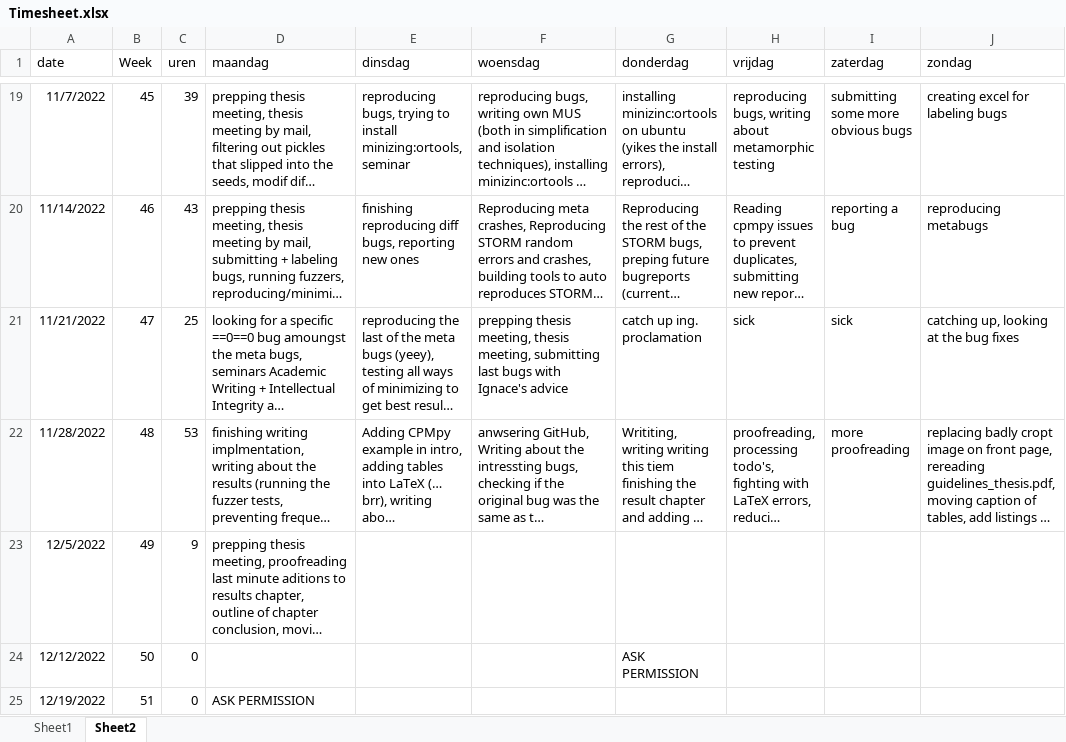
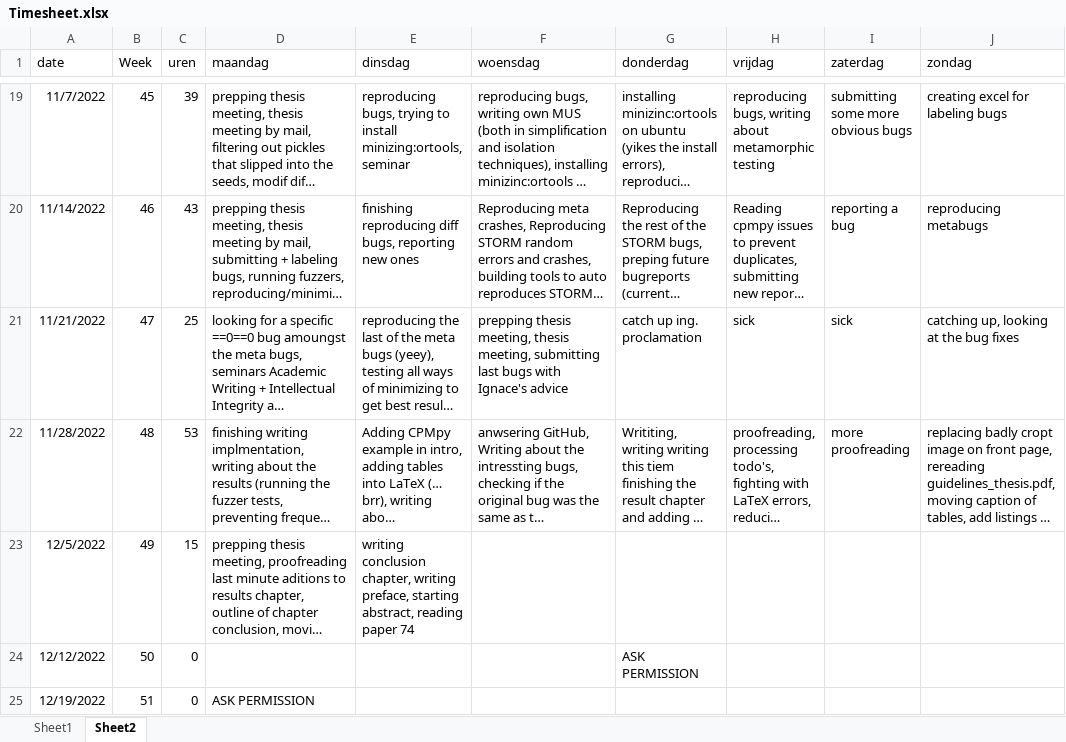
Before and after one commit to rubenkindt/Masterproef-paper-RubenKindt, an Excel workbook: Timesheet.xlsx, sheet Sheet2, drawn as a sheet; only a part is shown, gaps mark what is left out; long unchanged cells end in …; values as stored, in another font and other column widths than the file's, no borders; the diff names each change by its address in the sheet, - before the commit and + after, or states it on an @@ line.

```diff
--- a/Timesheet.xlsx (sheet Sheet2)
+++ b/Timesheet.xlsx (sheet Sheet2)
-C23 (uren): 9
+C23 (uren): 15
-E23 (dinsdag): (empty)
+E23 (dinsdag): writing conclusion chapter, writing preface, starting abstract, reading paper 74
```
Also changed, not shown: sheet Sheet1, charts or pictures, 11 other files.
